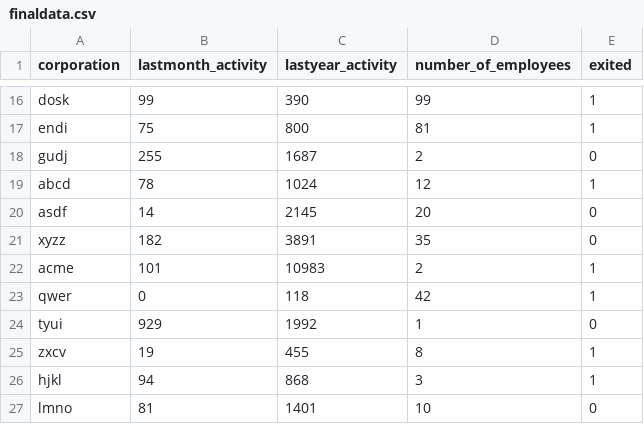
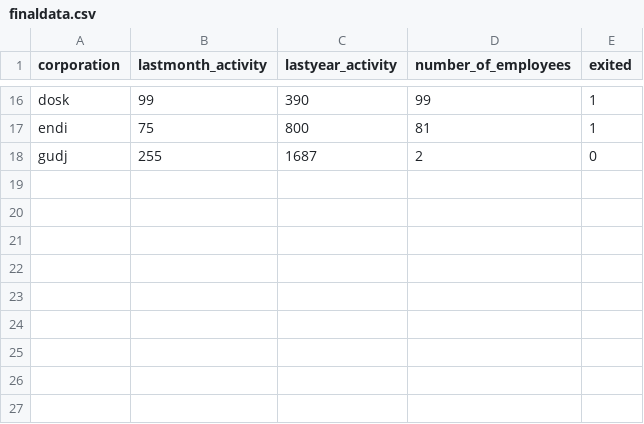
Before and after one commit to EuriskoDevelopment/udacity_project_4, a CSV file: ingesteddata/finaldata.csv, drawn as a sheet; only a part is shown, gaps mark what is left out.

```diff
--- a/ingesteddata/finaldata.csv
+++ b/ingesteddata/finaldata.csv
@@ -18,10 +18 @@ endi,75,800,81,1
 gudj,255,1687,2,0
-abcd,78,1024,12,1
-asdf,14,2145,20,0
-xyzz,182,3891,35,0
-acme,101,10983,2,1
-qwer,0,118,42,1
-tyui,929,1992,1,0
-zxcv,19,455,8,1
-hjkl,94,868,3,1
-lmno,81,1401,10,0
```
Also changed, not shown: 5 other files.
